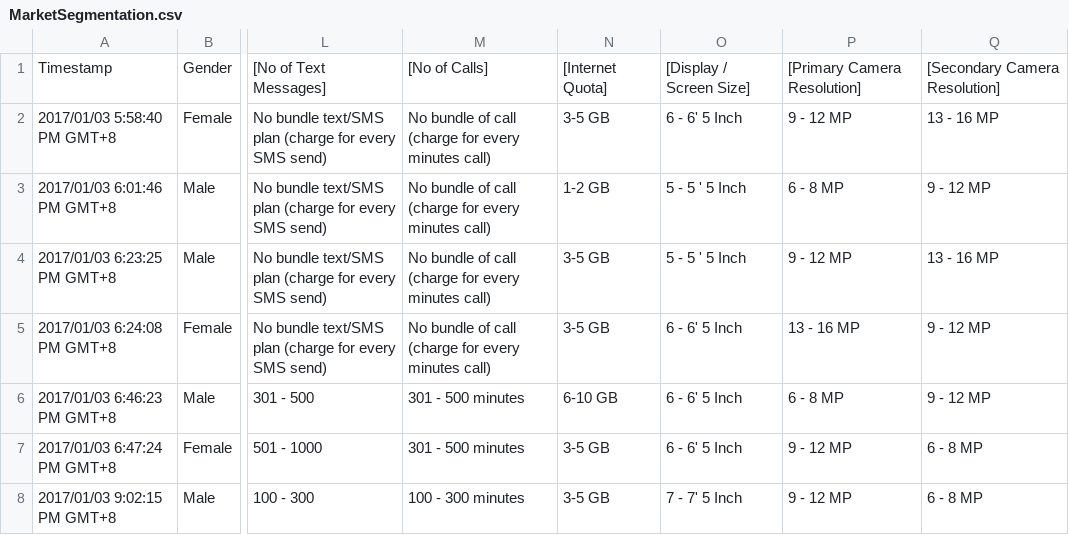
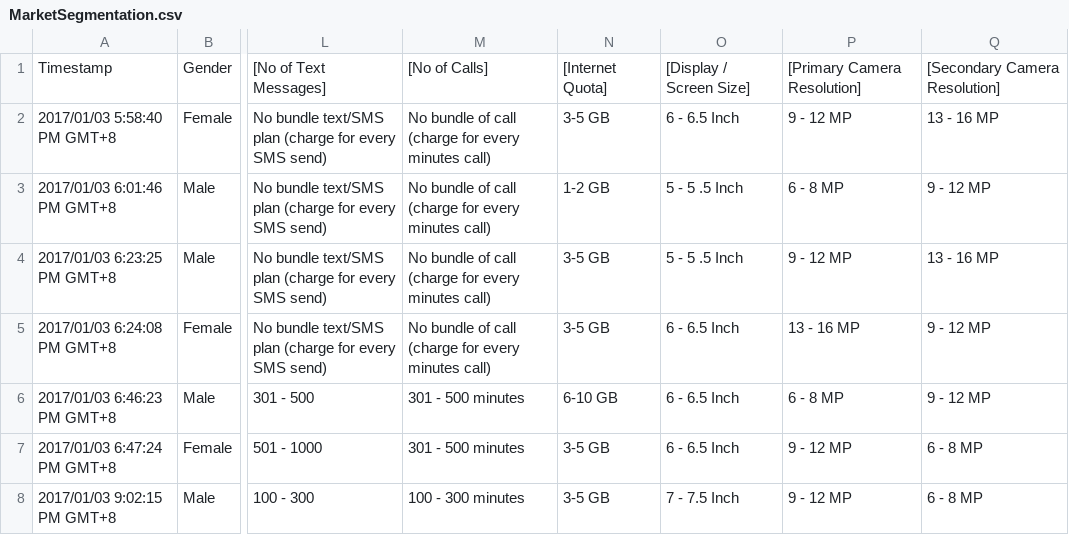
Before and after one commit to OpenSourceLabWork/entropycollection, a CSV file: MarketSegmentation.csv, drawn as a sheet; only a part is shown, gaps mark what is left out; the diff names each change by its address in the sheet, - before the commit and + after, or states it on an @@ line.

```diff
--- a/MarketSegmentation.csv
+++ b/MarketSegmentation.csv
-O2: 6 - 6' 5 Inch
+O2: 6 - 6.5 Inch
-O3:O4: 5 - 5 ' 5 Inch
+O3:O4: 5 - 5 .5 Inch
-O5:O7: 6 - 6' 5 Inch
+O5:O7: 6 - 6.5 Inch
-O8: 7 - 7' 5 Inch
+O8: 7 - 7.5 Inch
```
Also changed, not shown: 5 other files.
